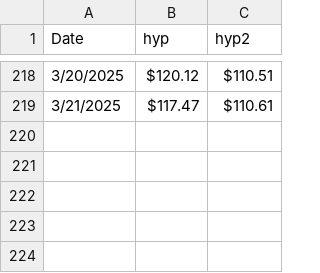
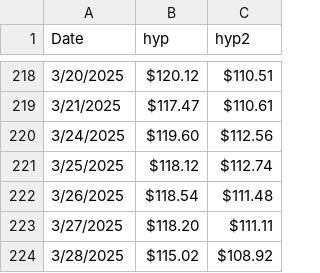
Before and after one commit to johnbinek4/Streamlit_App, a CSV file: webpage/tradingHist.csv, drawn as a sheet; only a part is shown, gaps mark what is left out; the diff names each change by its address in the sheet, - before the commit and + after, or states it on an @@ line.

Commit message:
3/24-3/28

```diff
--- a/webpage/tradingHist.csv
+++ b/webpage/tradingHist.csv
+row 220: 3/24/2025 | $119.60 | $112.56
+row 221: 3/25/2025 | $118.12 | $112.74
+row 222: 3/26/2025 | $118.54 | $111.48
+row 223: 3/27/2025 | $118.20 | $111.11
+row 224: 3/28/2025 | $115.02 | $108.92
```
